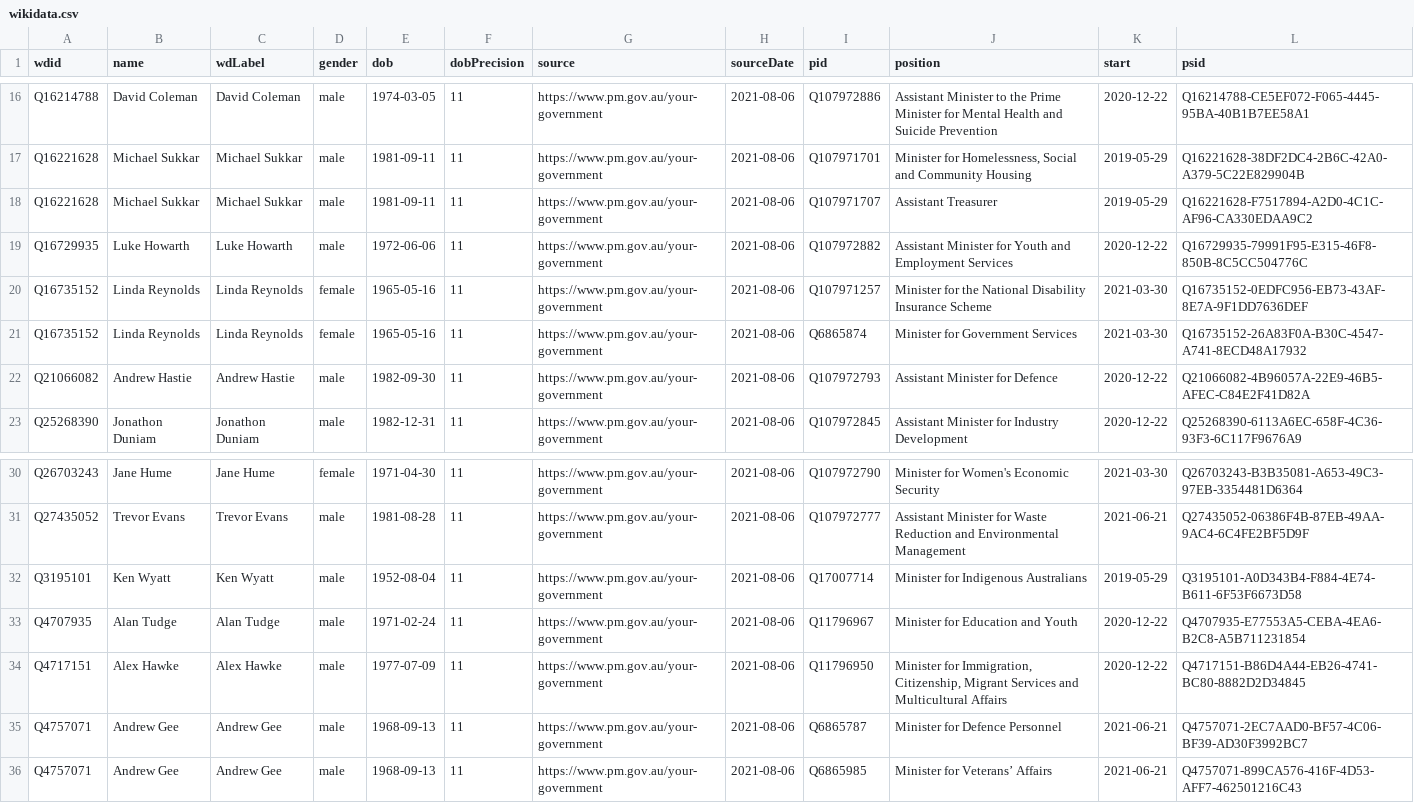
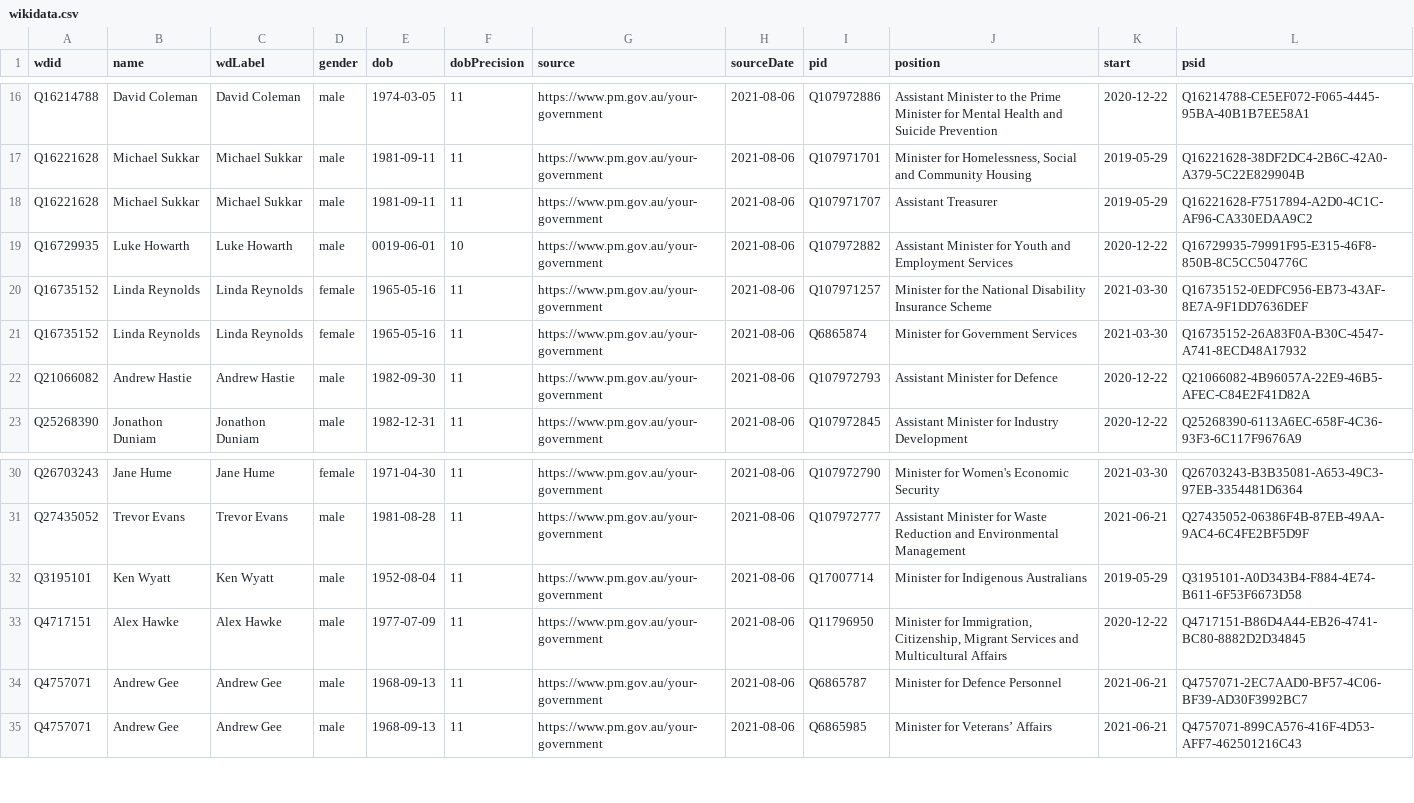
Before and after one commit to every-politician-scrapers/australia-cabinet, a CSV file: data/wikidata.csv, drawn as a sheet; only a part is shown, gaps mark what is left out.

Commit message:
Compare external sources to Wikidata

```diff
--- a/data/wikidata.csv
+++ b/data/wikidata.csv
@@ -18,3 +18,3 @@ Q16221628,Michael Sukkar,Michael Sukkar,male,1981-09-11,11,https://www.pm.gov.au
 Q16221628,Michael Sukkar,Michael Sukkar,male,1981-09-11,11,https://www.pm.gov.au/your-government,2021-08-06,Q107971707,Assistant Treasurer,2019-05-29,Q16221628-F7517894-A2D0-4C1C-AF96-CA330EDAA9C2
-Q16729935,Luke Howarth,Luke Howarth,male,1972-06-06,11,https://www.pm.gov.au/your-government,2021-08-06,Q107972882,Assistant Minister for Youth and Employment Services,2020-12-22,Q16729935-79991F95-E315-46F8-850B-8C5CC504776C
+Q16729935,Luke Howarth,Luke Howarth,male,0019-06-01,10,https://www.pm.gov.au/your-government,2021-08-06,Q107972882,Assistant Minister for Youth and Employment Services,2020-12-22,Q16729935-79991F95-E315-46F8-850B-8C5CC504776C
 Q16735152,Linda Reynolds,Linda Reynolds,female,1965-05-16,11,https://www.pm.gov.au/your-government,2021-08-06,Q107971257,Minister for the National Disability Insurance Scheme,2021-03-30,Q16735152-0EDFC956-EB73-43AF-8E7A-9F1DD7636DEF
@@ -32,3 +32,2 @@ Q27435052,Trevor Evans,Trevor Evans,male,1981-08-28,11,https://www.pm.gov.au/you
 Q3195101,Ken Wyatt,Ken Wyatt,male,1952-08-04,11,https://www.pm.gov.au/your-government,2021-08-06,Q17007714,Minister for Indigenous Australians,2019-05-29,Q3195101-A0D343B4-F884-4E74-B611-6F53F6673D58
-Q4707935,Alan Tudge,Alan Tudge,male,1971-02-24,11,https://www.pm.gov.au/your-government,2021-08-06,Q11796967,Minister for Education and Youth,2020-12-22,Q4707935-E77553A5-CEBA-4EA6-B2C8-A5B711231854
 Q4717151,Alex Hawke,Alex Hawke,male,1977-07-09,11,https://www.pm.gov.au/your-government,2021-08-06,Q11796950,"Minister for Immigration, Citizenship, Migrant Services and Multicultural Affairs",2020-12-22,Q4717151-B86D4A44-EB26-4741-BC80-8882D2D34845
```
Also changed, not shown: 1 other file.
